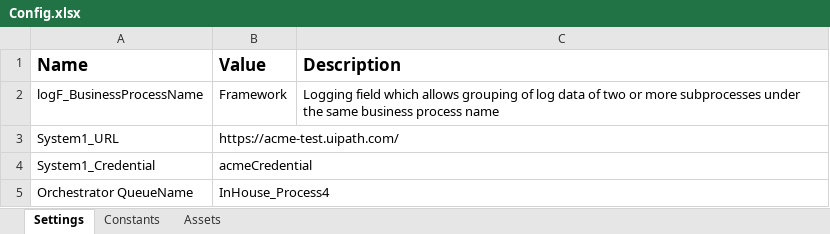
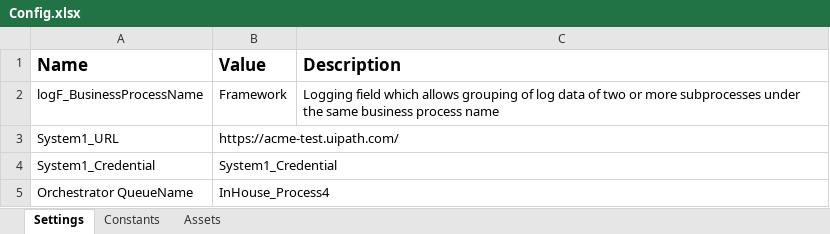
Before and after one commit to labft3231/GenerateYearlyReport_Dispatcher, an Excel workbook: Data/Config.xlsx, sheet Settings, drawn as a sheet; values as stored, in another font and other column widths than the file's, no borders; the diff names each change by its address in the sheet, - before the commit and + after, or states it on an @@ line.

```diff
--- a/Data/Config.xlsx (sheet Settings)
+++ b/Data/Config.xlsx (sheet Settings)
-B4 (Value): acmeCredential
+B4 (Value): System1_Credential
```
Also changed, not shown: 21 other files.
